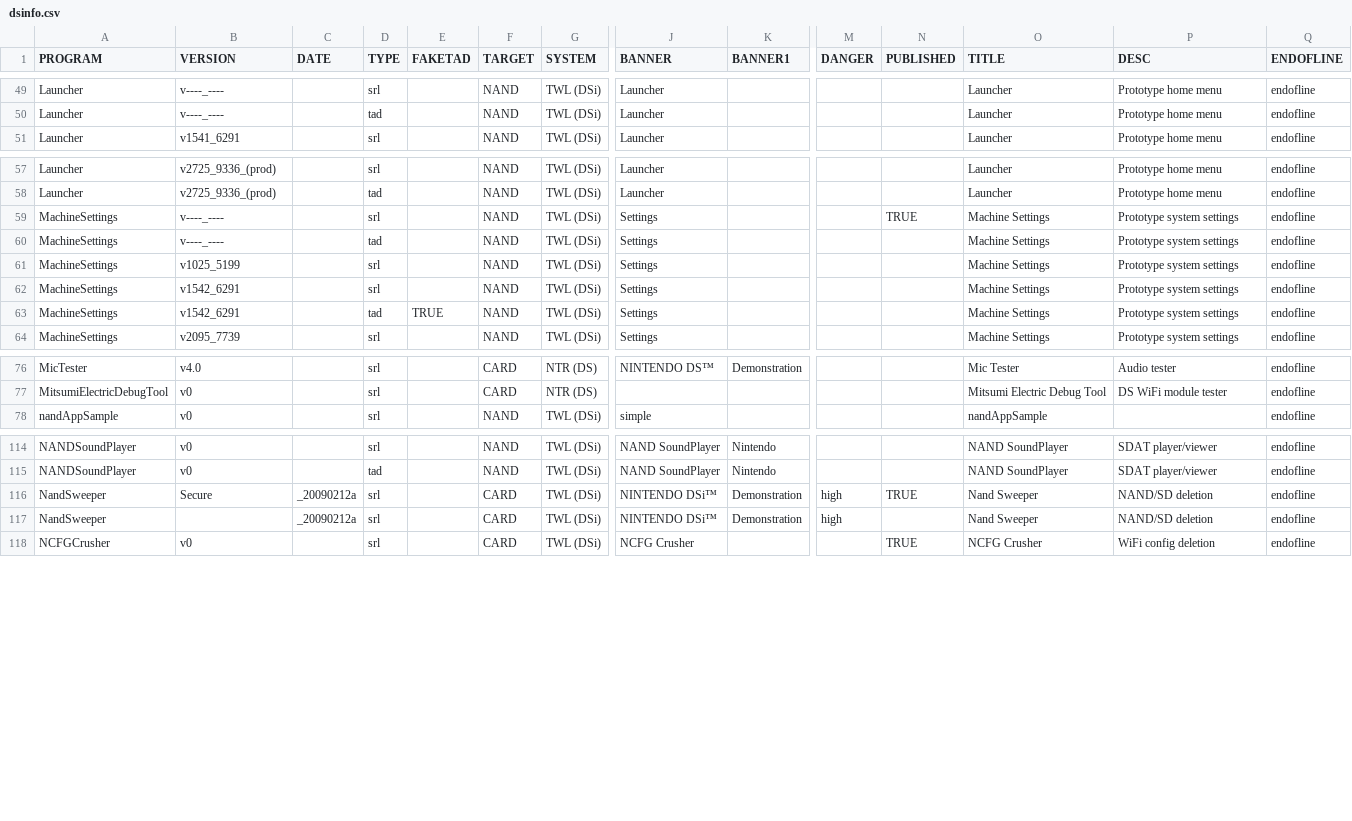
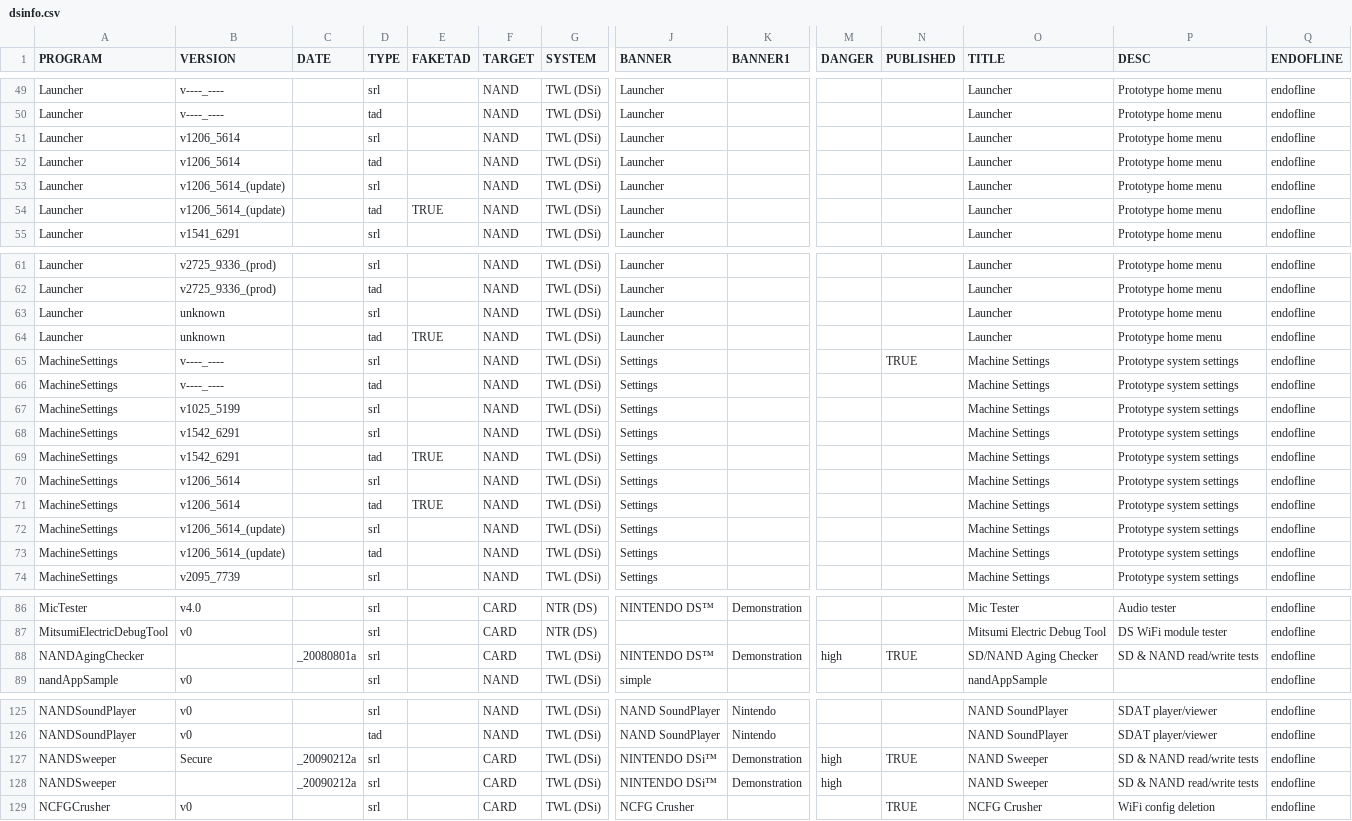
Before and after one commit to rvtr/rmc_website, a CSV file: _data/dsinfo.csv, drawn as a sheet; only a part is shown, gaps mark what is left out; addresses are those after the commit; rows hold the shown columns only; the diff names each change by its address in the sheet, - before the commit and + after, or states it on an @@ line.

Commit message:
Add new programs to CSV
New programs:
- Launcher unknown
- Launcher v1206-5614 (update)
- Launcher v1206-5614
- MachineSettings v1206-5614 (update)
- MachineSettings v1206-5614
- SD/NAND Aging Checker 2008/08/01

Also changed case for NANDSweeper (NandSweeper --> NANDSweeper)

```diff
--- a/_data/dsinfo.csv
+++ b/_data/dsinfo.csv
+row 51: Launcher | v1206_5614 |  | srl |  | NAND | TWL (DSi) | Launcher |  |  |  | Launcher | Prototype home menu | endofline
+row 52: Launcher | v1206_5614 |  | tad |  | NAND | TWL (DSi) | Launcher |  |  |  | Launcher | Prototype home menu | endofline
+row 53: Launcher | v1206_5614_(update) |  | srl |  | NAND | TWL (DSi) | Launcher |  |  |  | Launcher | Prototype home menu | endofline
+row 54: Launcher | v1206_5614_(update) |  | tad | TRUE | NAND | TWL (DSi) | Launcher |  |  |  | Launcher | Prototype home menu | endofline
+row 63: Launcher | unknown |  | srl |  | NAND | TWL (DSi) | Launcher |  |  |  | Launcher | Prototype home menu | endofline
+row 64: Launcher | unknown |  | tad | TRUE | NAND | TWL (DSi) | Launcher |  |  |  | Launcher | Prototype home menu | endofline
+row 70: MachineSettings | v1206_5614 |  | srl |  | NAND | TWL (DSi) | Settings |  |  |  | Machine Settings | Prototype system settings | endofline
+row 71: MachineSettings | v1206_5614 |  | tad | TRUE | NAND | TWL (DSi) | Settings |  |  |  | Machine Settings | Prototype system settings | endofline
+row 72: MachineSettings | v1206_5614_(update) |  | srl |  | NAND | TWL (DSi) | Settings |  |  |  | Machine Settings | Prototype system settings | endofline
+row 73: MachineSettings | v1206_5614_(update) |  | tad |  | NAND | TWL (DSi) | Settings |  |  |  | Machine Settings | Prototype system settings | endofline
+row 88: NANDAgingChecker |  | _20080801a | srl |  | CARD | TWL (DSi) | NINTENDO DS™ | Demonstration | high | TRUE | SD/NAND Aging Checker | SD & NAND read/write tests | endofline
-A127:A128 (PROGRAM): NandSweeper
+A127:A128 (PROGRAM): NANDSweeper
-O127:O128 (TITLE): Nand Sweeper
+O127:O128 (TITLE): NAND Sweeper
-P127:P128 (DESC): NAND/SD deletion
+P127:P128 (DESC): SD & NAND read/write tests
```
Also changed, not shown: 1 other file.
